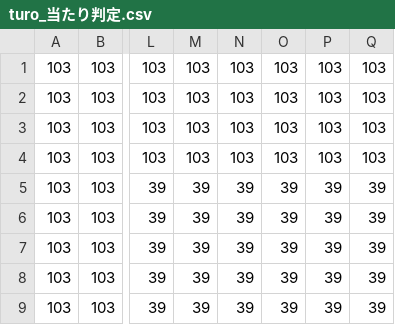
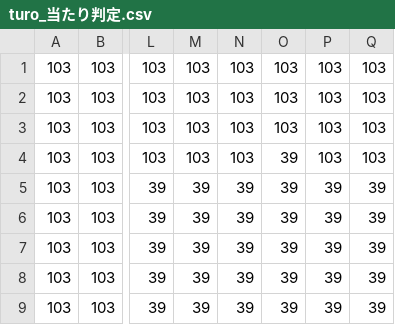
Before and after one commit to suzukiei/SAKUHIN4_Git, a CSV file: SakuhinⅣ/IMAGE/csv/turo_当たり判定.csv, drawn as a sheet; only a part is shown, gaps mark what is left out; the diff names each change by its address in the sheet, - before the commit and + after, or states it on an @@ line.

```diff
--- a/SakuhinⅣ/IMAGE/csv/turo_当たり判定.csv
+++ b/SakuhinⅣ/IMAGE/csv/turo_当たり判定.csv
-O4: 103
+O4: 39
```
Also changed, not shown: 4 other files.
